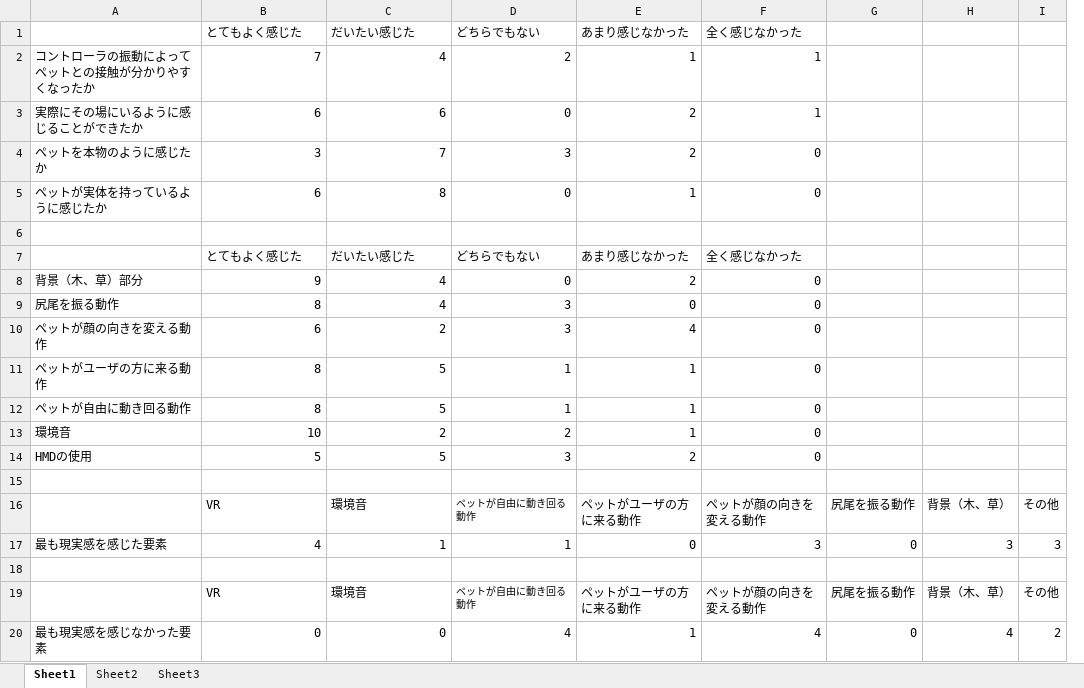
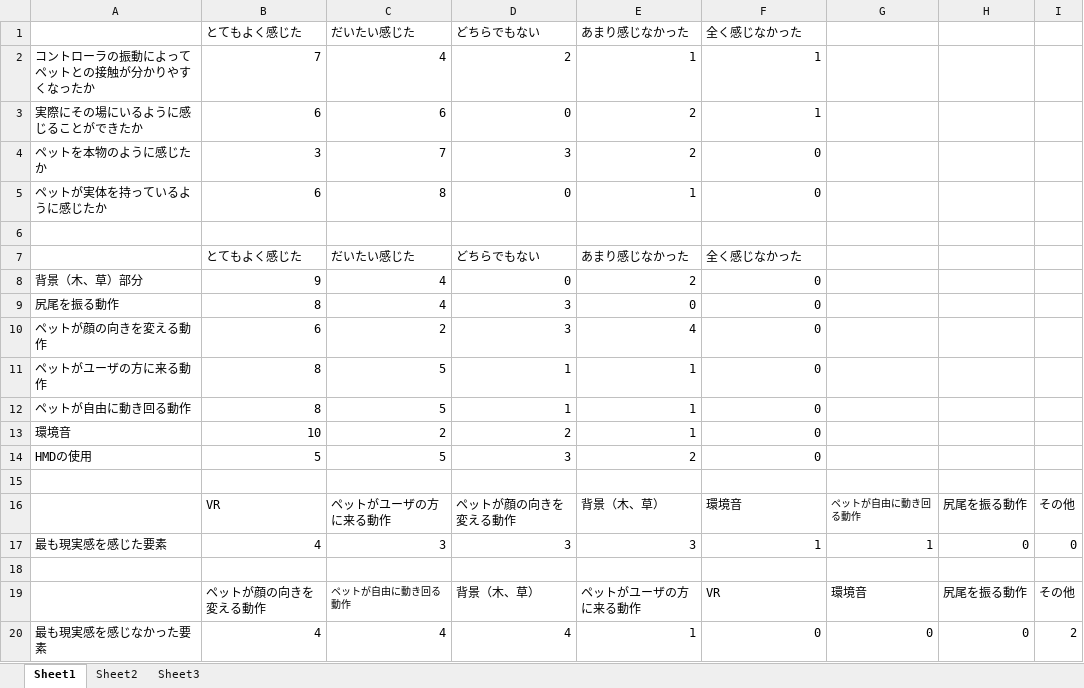
Before and after one commit to hamama012/sotsuron, an Excel workbook: result.xlsx, sheet Sheet1, drawn as a sheet; values as stored, in another font and other column widths than the file's, no borders; charts and pictures not drawn; removed rows and columns are numbered as before the commit, all else as after; the diff names each change by its address in the sheet, - before the commit and + after, or states it on an @@ line.

```diff
--- a/result.xlsx (sheet Sheet1)
+++ b/result.xlsx (sheet Sheet1)
+column G, row 17: 1; row 20: 0
-column H, row 17: 3; row 20: 4
-row 16:  | VR | 環境音 | ペットが自由に動き回る動作 | ペットがユーザの方に来る動作 | ペットが顔の向きを変える動作 | 尻尾を振る動作 | 背景（木、草） | その他
+row 16:  | VR | ペットがユーザの方に来る動作 | ペットが顔の向きを変える動作 | 背景（木、草） | 環境音 | ペットが自由に動き回る動作 | 尻尾を振る動作 | その他
-C17 (だいたい感じた): 1
+C17 (だいたい感じた): 3
-D17 (どちらでもない): 1
+D17 (どちらでもない): 3
-E17 (あまり感じなかった): 0
+E17 (あまり感じなかった): 3
-F17 (全く感じなかった): 3
+F17 (全く感じなかった): 1
-I17: 3
+I17: 0
-row 19:  | VR | 環境音 | ペットが自由に動き回る動作 | ペットがユーザの方に来る動作 | ペットが顔の向きを変える動作 | 尻尾を振る動作 | 背景（木、草） | その他
+row 19:  | ペットが顔の向きを変える動作 | ペットが自由に動き回る動作 | 背景（木、草） | ペットがユーザの方に来る動作 | VR | 環境音 | 尻尾を振る動作 | その他
-B20 (とてもよく感じた): 0
+B20 (とてもよく感じた): 4
-C20 (だいたい感じた): 0
+C20 (だいたい感じた): 4
-F20 (全く感じなかった): 4
+F20 (全く感じなかった): 0
```
Also changed, not shown: charts or pictures, 17 other files.
